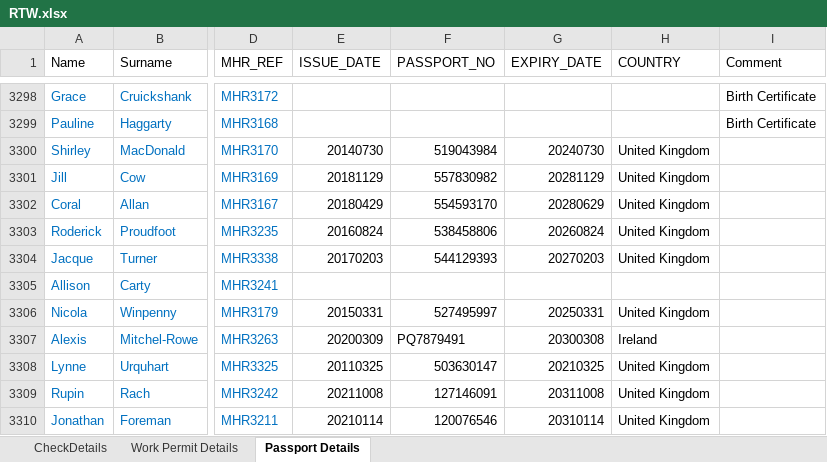
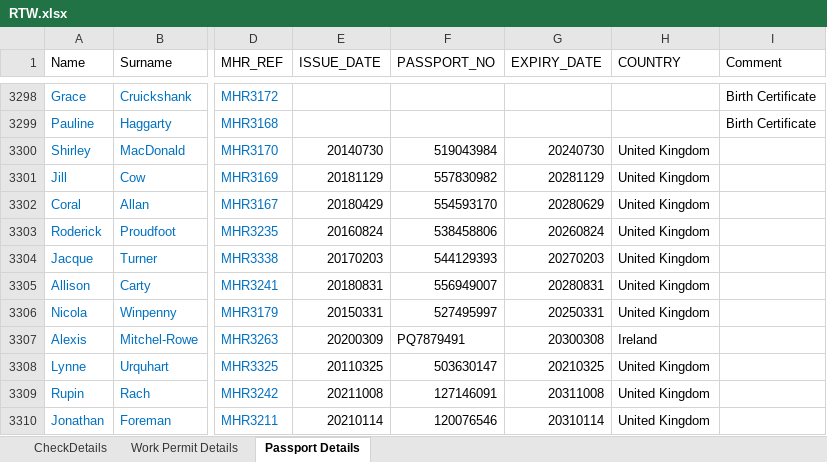
Before and after one commit to Dominion2068/Hak24, an Excel workbook: RTW.xlsx, sheet Passport Details, drawn as a sheet; only a part is shown, gaps mark what is left out; values as stored, in another font and other column widths than the file's, no borders; the diff names each change by its address in the sheet, - before the commit and + after, or states it on an @@ line.

Commit message:
Add files via upload

```diff
--- a/RTW.xlsx (sheet Passport Details)
+++ b/RTW.xlsx (sheet Passport Details)
-E3305 (ISSUE_DATE): (empty)
+E3305 (ISSUE_DATE): 20180831
-F3305 (PASSPORT_NO): (empty)
+F3305 (PASSPORT_NO): 556949007
-G3305 (EXPIRY_DATE): (empty)
+G3305 (EXPIRY_DATE): 20280831
-H3305 (COUNTRY): (empty)
+H3305 (COUNTRY): United Kingdom
```
